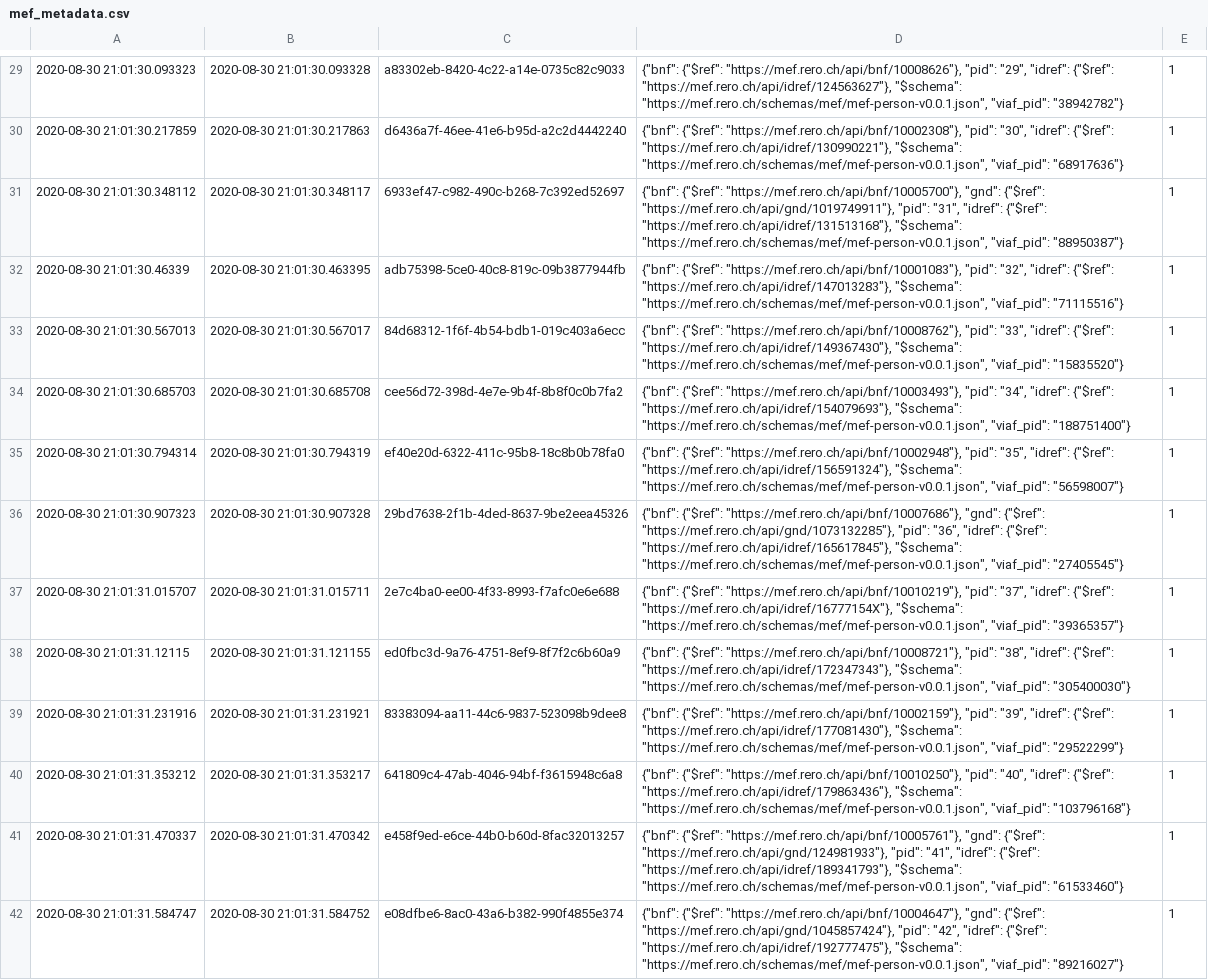
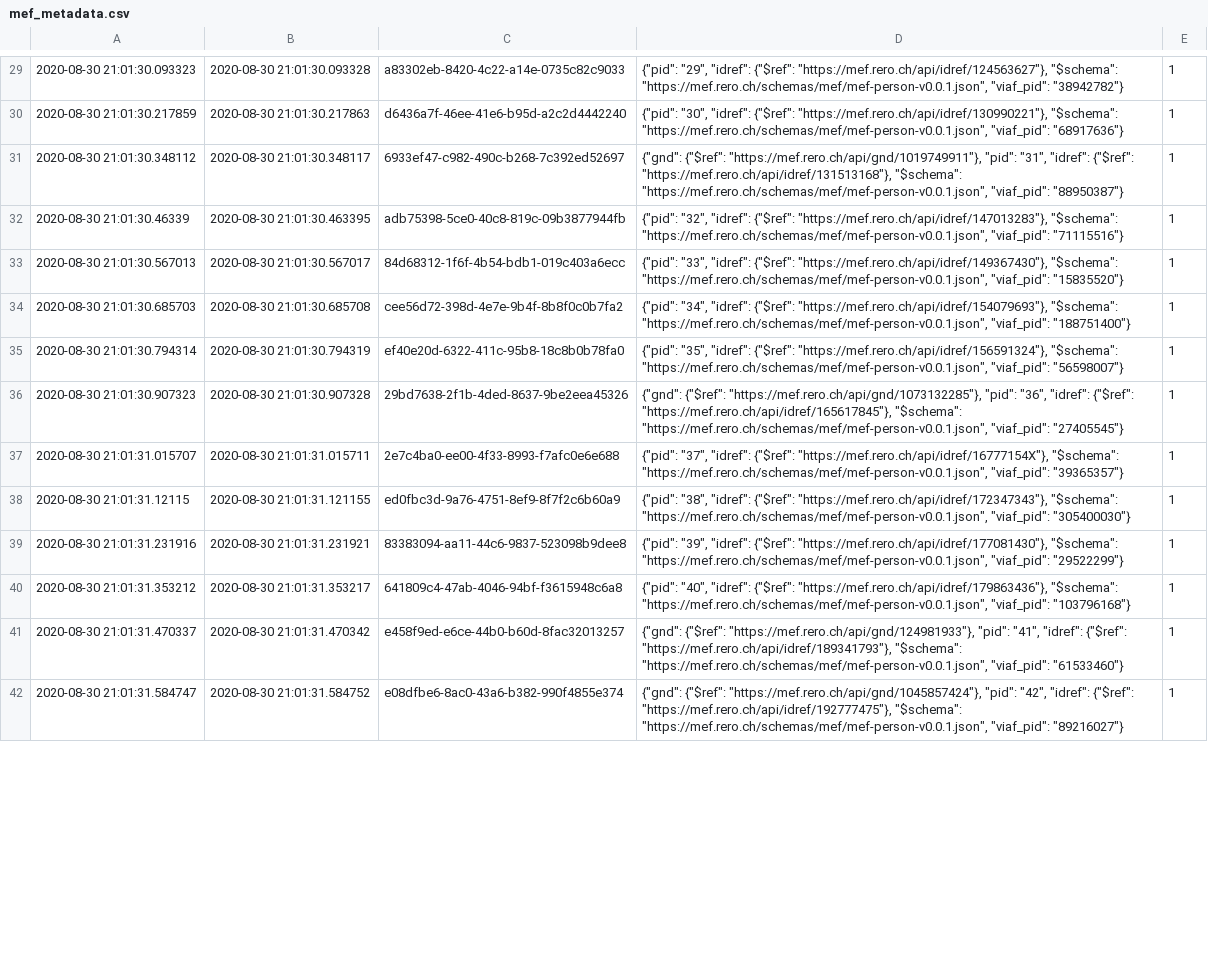
Before and after one commit to rero/rero-mef, a CSV file: data/mef_metadata.csv, drawn as a sheet; only a part is shown, gaps mark what is left out; the diff covers the shown part only; the diff names each change by its address in the sheet, - before the commit and + after, or states it on an @@ line.

```diff
--- a/data/mef_metadata.csv
+++ b/data/mef_metadata.csv
-D29: {"bnf": {"$ref": "https://mef.rero.ch/api/bnf/10008626"}, "pid": "29", "idref":…
+D29: {"pid": "29", "idref":…
-D30: {"bnf": {"$ref": "https://mef.rero.ch/api/bnf/10002308"}, "pid": "30", "idref":…
+D30: {"pid": "30", "idref":…
-D31: {"bnf": {"$ref": "https://mef.rero.ch/api/bnf/10005700"}, "gnd": {"$ref": "https://mef.rero.ch/api/gnd/1019749911"},…
+D31: {"gnd": {"$ref": "https://mef.rero.ch/api/gnd/1019749911"},…
-D32: {"bnf": {"$ref": "https://mef.rero.ch/api/bnf/10001083"}, "pid": "32", "idref":…
+D32: {"pid": "32", "idref":…
-D33: {"bnf": {"$ref": "https://mef.rero.ch/api/bnf/10008762"}, "pid": "33", "idref":…
+D33: {"pid": "33", "idref":…
-D34: {"bnf": {"$ref": "https://mef.rero.ch/api/bnf/10003493"}, "pid": "34", "idref":…
+D34: {"pid": "34", "idref":…
-D35: {"bnf": {"$ref": "https://mef.rero.ch/api/bnf/10002948"}, "pid": "35", "idref":…
+D35: {"pid": "35", "idref":…
-D36: {"bnf": {"$ref": "https://mef.rero.ch/api/bnf/10007686"}, "gnd": {"$ref": "https://mef.rero.ch/api/gnd/1073132285"},…
+D36: {"gnd": {"$ref": "https://mef.rero.ch/api/gnd/1073132285"},…
-D37: {"bnf": {"$ref": "https://mef.rero.ch/api/bnf/10010219"}, "pid": "37", "idref":…
+D37: {"pid": "37", "idref":…
-D38: {"bnf": {"$ref": "https://mef.rero.ch/api/bnf/10008721"}, "pid": "38", "idref":…
+D38: {"pid": "38", "idref":…
-D39: {"bnf": {"$ref": "https://mef.rero.ch/api/bnf/10002159"}, "pid": "39", "idref":…
+D39: {"pid": "39", "idref":…
-D40: {"bnf": {"$ref": "https://mef.rero.ch/api/bnf/10010250"}, "pid": "40", "idref":…
+D40: {"pid": "40", "idref":…
-D41: {"bnf": {"$ref": "https://mef.rero.ch/api/bnf/10005761"}, "gnd": {"$ref": "https://mef.rero.ch/api/gnd/124981933"},…
+D41: {"gnd": {"$ref": "https://mef.rero.ch/api/gnd/124981933"},…
-D42: {"bnf": {"$ref": "https://mef.rero.ch/api/bnf/10004647"}, "gnd": {"$ref": "https://mef.rero.ch/api/gnd/1045857424"},…
+D42: {"gnd": {"$ref": "https://mef.rero.ch/api/gnd/1045857424"},…
```
Also changed, not shown: 83 edited cells elsewhere in this file, 46 other files.
